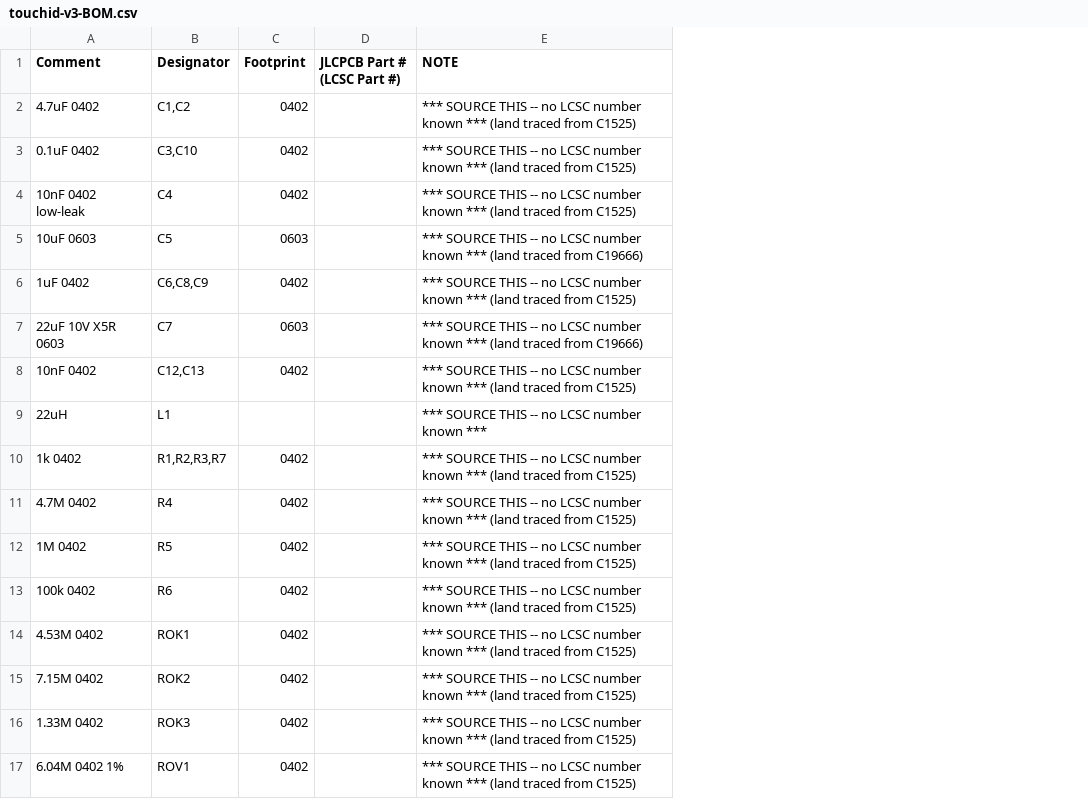
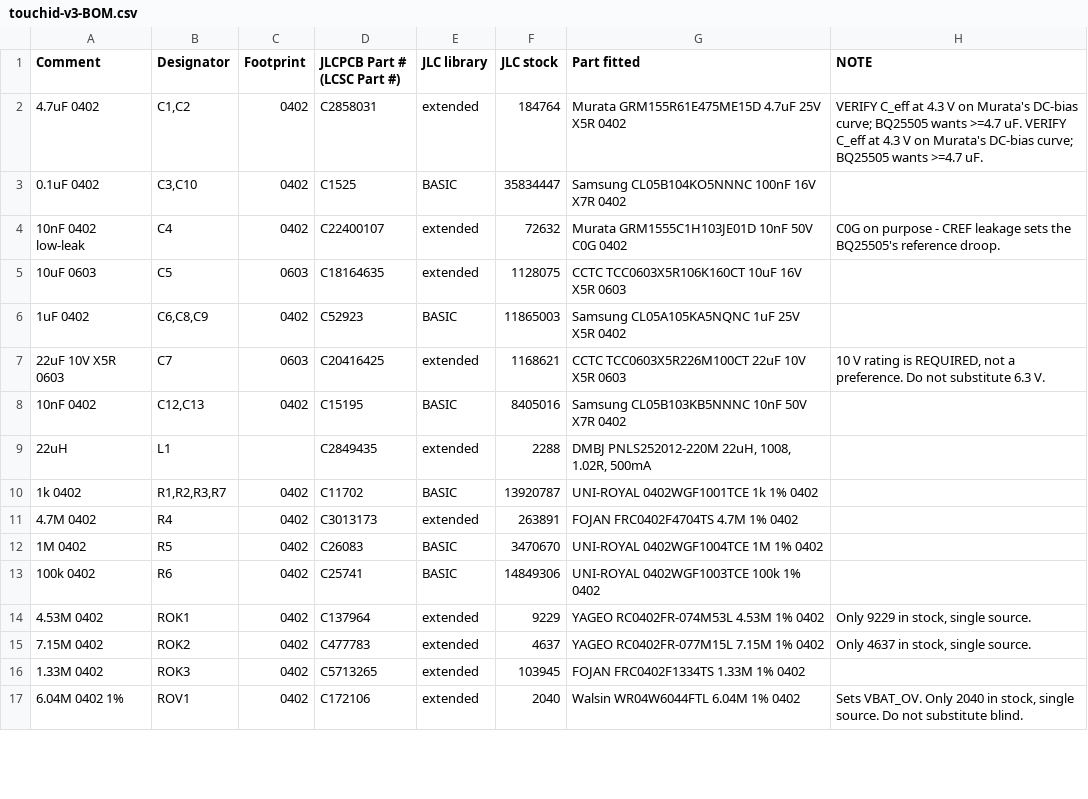
Before and after one commit to Drivera0/touch-id-public, a CSV file: cad/exports/touchid-v3-BOM.csv, drawn as a sheet; only a part is shown; addresses are those after the commit; the diff covers the shown part only; the diff names each change by its address in the sheet, - before the commit and + after, or states it on an @@ line.

Commit message:
Source the whole BOM against JLCPCB's own assembly library
Every one of the 21 BOM lines now carries an LCSC part number read from
JLCPCB's assembly library (selectSmtComponentList/v2), not from LCSC's shop
and not from a datasheet. Those are different warehouses: LCSC sells parts
JLCPCB cannot place, and a part with shop stock but no assembly stock comes
back as 'cannot be assembled' AFTER you have paid.

  5 lines land on JLC Basic parts (no per-type setup fee):
    C1525 100nF, C15195 10nF, C52923 1uF, C11702 1k, C26083 1M, C25741 100k
  14 distinct extended types otherwise.

ONE BLOCKER FOUND, and it is the module: every MDBT50Q variant in JLC's
library reads stock 0 -- all 19 of them, Raytac and JLC-internal alike. It is
not delisted (isBuyComponent=1, no noBuyReason, ~11 day estimate) but it is
backordered by 75 units. The board cannot be fully assembled today.

Two derating traps handled the same way C7 was:
  * C1/C2 are CIN/CSTOR and the BQ25505 wants >=4.7 uF. A 4.7 uF 0402 at
    4.3 V bias can lose half its value, so the part chosen is Murata
    GRM155R61E475ME15D (25 V) specifically because Murata PUBLISHES the
    DC-bias curve and the requirement can therefore be verified rather than
    assumed. Flagged in the BOM as needing that check.
  * C4 is C0G on purpose -- CREF leakage sets the BQ25505 reference droop.

New verify_sourcing.py measures every land on the board against the package
actually bought. Its FIRST version invented three mismatches by bounding pads
with their circumscribed circle, which inflates every elongated pad: L1 read
4.256 mm when it is 3.256. Rewritten to rotate the four corners. 25/25 lands
match, 0 mismatches -- the checker was wrong again, not the board.

preflight gains check 21: a placed designator with no part number is a
BLOCKER. Stock is only a WARNING and is stamped with its date, because
gating on someone else's warehouse level would be gating on stale data.

```diff
--- a/cad/exports/touchid-v3-BOM.csv
+++ b/cad/exports/touchid-v3-BOM.csv
+column E (JLC library), rows 2-17: extended | BASIC | extended | extended | BASIC | extended | BASIC | extended | BASIC | extended | BASIC | BASIC | extended | extended | extended | extended
+column F (JLC stock), rows 2-17: 184764 | 35834447 | 72632 | 1128075 | 11865003 | 1168621 | 8405016 | 2288 | 13920787 | 263891 | 3470670 | 14849306 | 9229 | 4637 | 103945 | 2040
+column G (Part fitted), rows 2-17: Murata GRM155R61E475ME15D 4.7uF 25V X5R 0402 | Samsung CL05B104KO5NNNC 100nF 16V X7R 0402 | Murata GRM1555C1H103JE01D 10nF 50V C0G 0402 | CCTC TCC0603X5R106K160CT 10uF 16V X5R 0603 | Samsung CL05A105KA5NQNC 1uF 25V X5R 0402 | CCTC TCC0603X5R226M100CT 22uF 10V X5R 0603 | Samsung CL05B103KB5NNNC 10nF 50V X7R 0402 | DMBJ PNLS252012-220M 22uH, 1008, 1.02R, 500mA | UNI-ROYAL 0402WGF1001TCE 1k 1% 0402 | FOJAN FRC0402F4704TS 4.7M 1% 0402 | UNI-ROYAL 0402WGF1004TCE 1M 1% 0402 | UNI-ROYAL 0402WGF1003TCE 100k 1% 0402 | YAGEO RC0402FR-074M53L 4.53M 1% 0402 | YAGEO RC0402FR-077M15L 7.15M 1% 0402 | FOJAN FRC0402F1334TS 1.33M 1% 0402 | Walsin WR04W6044FTL 6.04M 1% 0402
-D2 (JLCPCB Part # (LCSC Part #)): (empty)
+D2 (JLCPCB Part # (LCSC Part #)): C2858031
-H2 (NOTE): *** SOURCE THIS -- no LCSC number known *** (land traced from C1525)
+H2 (NOTE): VERIFY C_eff at 4.3 V on Murata's DC-bias curve; BQ25505 wants >=4.7 uF. VERIFY C_eff at 4.3 V on Murata's DC-bias curve; BQ25505 wants >=4.7 uF.
-D3 (JLCPCB Part # (LCSC Part #)): (empty)
+D3 (JLCPCB Part # (LCSC Part #)): C1525
-H3 (NOTE): *** SOURCE THIS -- no LCSC number known *** (land traced from C1525)
+H3 (NOTE): (empty)
-D4 (JLCPCB Part # (LCSC Part #)): (empty)
+D4 (JLCPCB Part # (LCSC Part #)): C22400107
-H4 (NOTE): *** SOURCE THIS -- no LCSC number known *** (land traced from C1525)
+H4 (NOTE): C0G on purpose - CREF leakage sets the BQ25505's reference droop.
-D5 (JLCPCB Part # (LCSC Part #)): (empty)
+D5 (JLCPCB Part # (LCSC Part #)): C18164635
-H5 (NOTE): *** SOURCE THIS -- no LCSC number known *** (land traced from C19666)
+H5 (NOTE): (empty)
-D6 (JLCPCB Part # (LCSC Part #)): (empty)
+D6 (JLCPCB Part # (LCSC Part #)): C52923
-H6 (NOTE): *** SOURCE THIS -- no LCSC number known *** (land traced from C1525)
+H6 (NOTE): (empty)
-D7 (JLCPCB Part # (LCSC Part #)): (empty)
+D7 (JLCPCB Part # (LCSC Part #)): C20416425
-H7 (NOTE): *** SOURCE THIS -- no LCSC number known *** (land traced from C19666)
+H7 (NOTE): 10 V rating is REQUIRED, not a preference. Do not substitute 6.3 V.
-D8 (JLCPCB Part # (LCSC Part #)): (empty)
+D8 (JLCPCB Part # (LCSC Part #)): C15195
-H8 (NOTE): *** SOURCE THIS -- no LCSC number known *** (land traced from C1525)
+H8 (NOTE): (empty)
-D9 (JLCPCB Part # (LCSC Part #)): (empty)
+D9 (JLCPCB Part # (LCSC Part #)): C2849435
-H9 (NOTE): *** SOURCE THIS -- no LCSC number known ***
+H9 (NOTE): (empty)
-D10 (JLCPCB Part # (LCSC Part #)): (empty)
+D10 (JLCPCB Part # (LCSC Part #)): C11702
-H10:H13 (NOTE): *** SOURCE THIS -- no LCSC number known *** (land traced from C1525)
+H10:H13 (NOTE): (empty)
-D11 (JLCPCB Part # (LCSC Part #)): (empty)
+D11 (JLCPCB Part # (LCSC Part #)): C3013173
-D12 (JLCPCB Part # (LCSC Part #)): (empty)
+D12 (JLCPCB Part # (LCSC Part #)): C26083
-D13 (JLCPCB Part # (LCSC Part #)): (empty)
+D13 (JLCPCB Part # (LCSC Part #)): C25741
-D14 (JLCPCB Part # (LCSC Part #)): (empty)
+D14 (JLCPCB Part # (LCSC Part #)): C137964
-H14 (NOTE): *** SOURCE THIS -- no LCSC number known *** (land traced from C1525)
+H14 (NOTE): Only 9229 in stock, single source.
-D15 (JLCPCB Part # (LCSC Part #)): (empty)
+D15 (JLCPCB Part # (LCSC Part #)): C477783
-H15 (NOTE): *** SOURCE THIS -- no LCSC number known *** (land traced from C1525)
+H15 (NOTE): Only 4637 in stock, single source.
-D16 (JLCPCB Part # (LCSC Part #)): (empty)
+D16 (JLCPCB Part # (LCSC Part #)): C5713265
-H16 (NOTE): *** SOURCE THIS -- no LCSC number known *** (land traced from C1525)
+H16 (NOTE): (empty)
-D17 (JLCPCB Part # (LCSC Part #)): (empty)
+D17 (JLCPCB Part # (LCSC Part #)): C172106
-H17 (NOTE): *** SOURCE THIS -- no LCSC number known *** (land traced from C1525)
+H17 (NOTE): Sets VBAT_OV. Only 2040 in stock, single source. Do not substitute blind.
```
Also changed, not shown: 9 edited cells elsewhere in this file, 3 other files.
